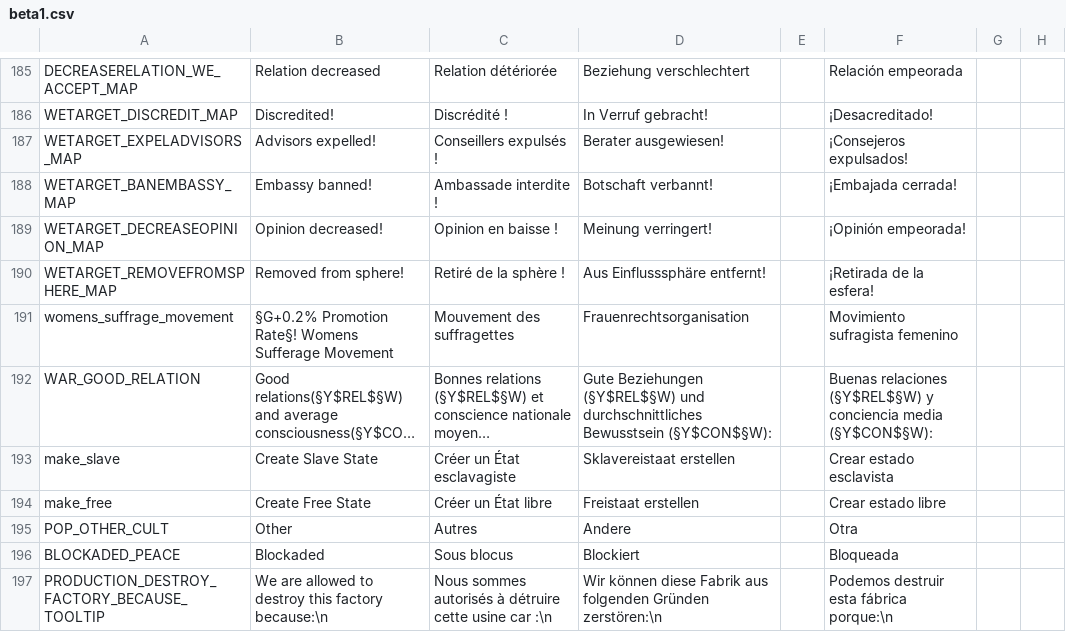
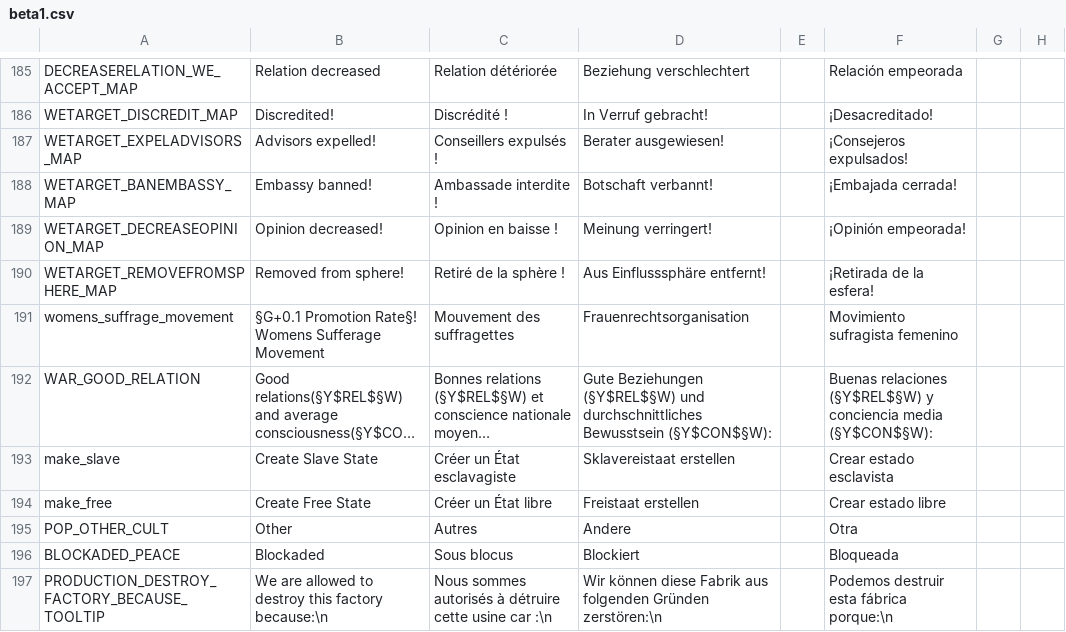
Before and after one commit to thecompanionnoob/Companion-Balance-Mod-experimental, a CSV file: CBM/localisation/beta1.csv, drawn as a sheet; only a part is shown, gaps mark what is left out; long unchanged cells end in …; the diff names each change by its address in the sheet, - before the commit and + after, or states it on an @@ line.

```diff
--- a/CBM/localisation/beta1.csv
+++ b/CBM/localisation/beta1.csv
-B191: §G+0.2% Promotion Rate§!…
+B191: §G+0.1 Promotion Rate§!…
```
Also changed, not shown: CBM/localisation/CBM_decisions.csv, CBM/localisation/CBM_other.csv, 19 other files.
